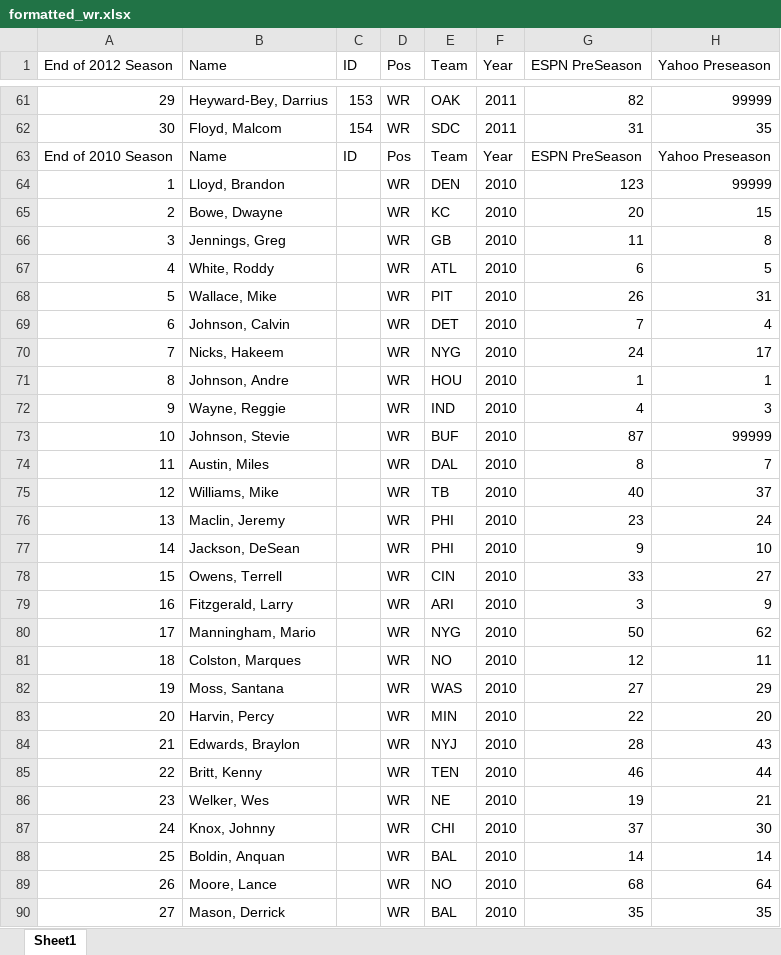
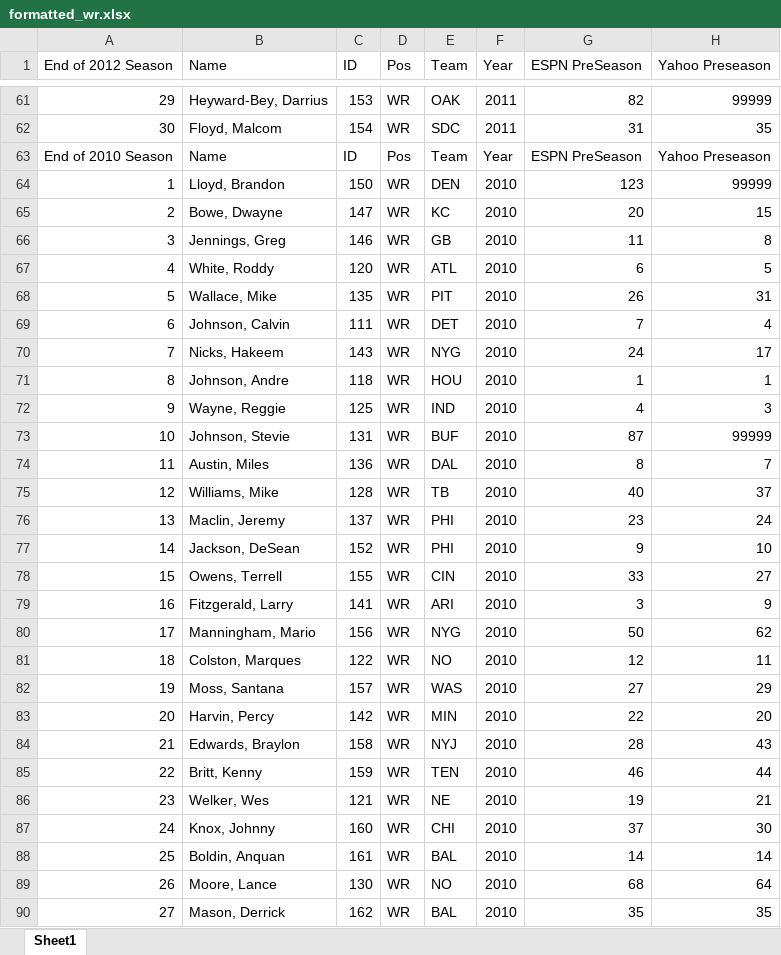
Before and after one commit to johnyo/ffb, an Excel workbook: data_formatted/formatted_wr.xlsx, sheet Sheet1, drawn as a sheet; only a part is shown, gaps mark what is left out; values as stored, in another font and other column widths than the file's, no borders; the diff covers the shown part only; the diff names each change by its address in the sheet, - before the commit and + after, or states it on an @@ line.

Commit message:
Finished adding top 30 WRs since 2007

```diff
--- a/data_formatted/formatted_wr.xlsx (sheet Sheet1)
+++ b/data_formatted/formatted_wr.xlsx (sheet Sheet1)
-C64 (ID): (empty)
+C64 (ID): 150
-C65 (ID): (empty)
+C65 (ID): 147
-C66 (ID): (empty)
+C66 (ID): 146
-C67 (ID): (empty)
+C67 (ID): 120
-C68 (ID): (empty)
+C68 (ID): 135
-C69 (ID): (empty)
+C69 (ID): 111
-C70 (ID): (empty)
+C70 (ID): 143
-C71 (ID): (empty)
+C71 (ID): 118
-C72 (ID): (empty)
+C72 (ID): 125
-C73 (ID): (empty)
+C73 (ID): 131
-C74 (ID): (empty)
+C74 (ID): 136
-C75 (ID): (empty)
+C75 (ID): 128
-C76 (ID): (empty)
+C76 (ID): 137
-C77 (ID): (empty)
+C77 (ID): 152
-C78 (ID): (empty)
+C78 (ID): 155
-C79 (ID): (empty)
+C79 (ID): 141
-C80 (ID): (empty)
+C80 (ID): 156
-C81 (ID): (empty)
+C81 (ID): 122
-C82 (ID): (empty)
+C82 (ID): 157
-C83 (ID): (empty)
+C83 (ID): 142
-C84 (ID): (empty)
+C84 (ID): 158
-C85 (ID): (empty)
+C85 (ID): 159
-C86 (ID): (empty)
+C86 (ID): 121
-C87 (ID): (empty)
+C87 (ID): 160
-C88 (ID): (empty)
+C88 (ID): 161
-C89 (ID): (empty)
+C89 (ID): 130
-C90 (ID): (empty)
+C90 (ID): 162
```
Also changed, not shown: 93 edited cells elsewhere in this sheet.
